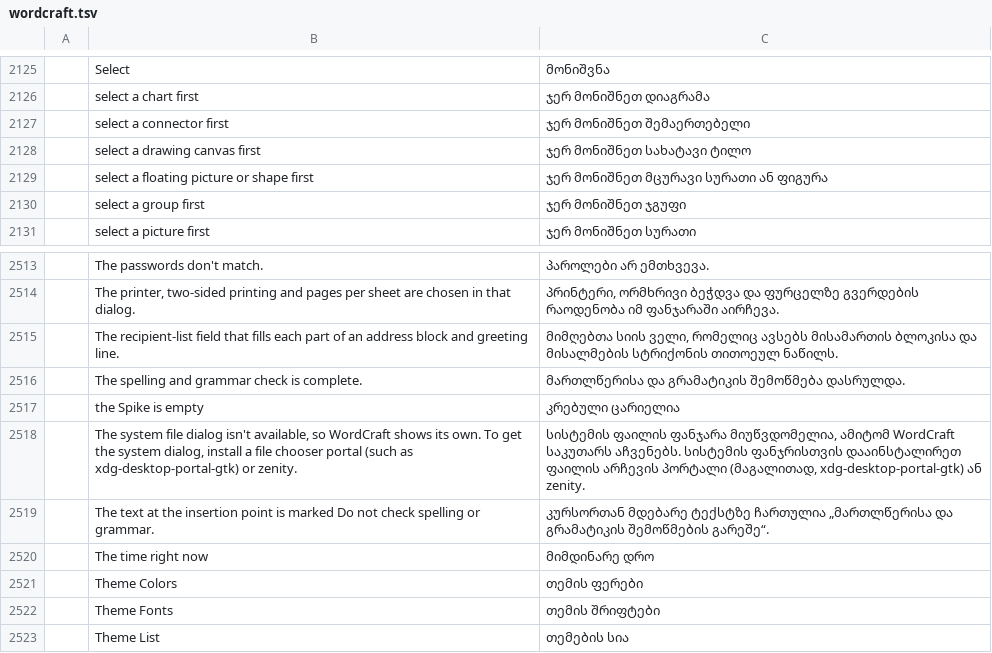
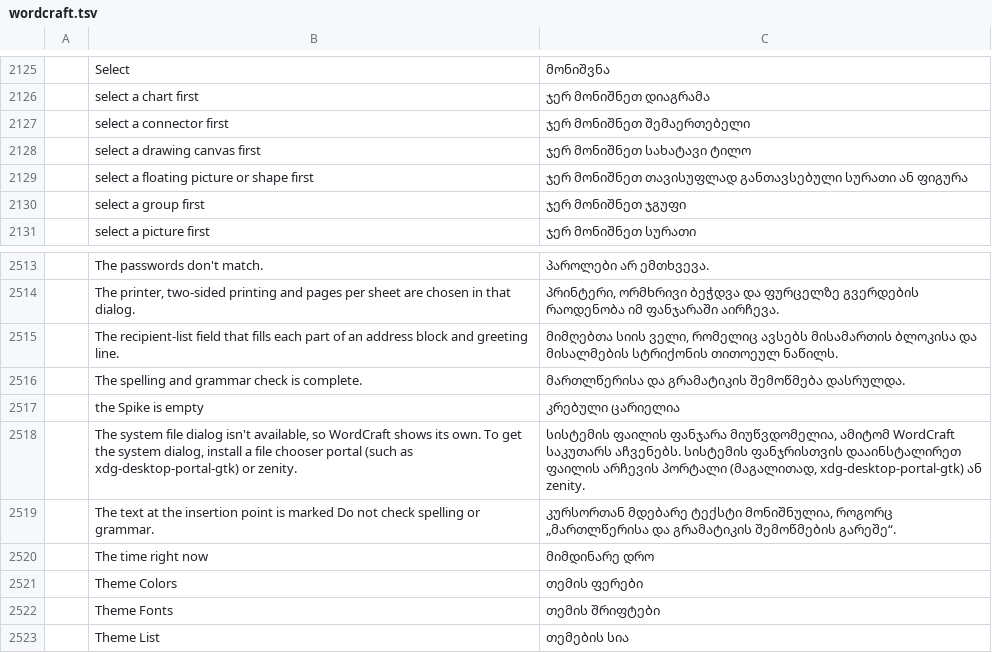
Before and after one commit to 7mz410/craft-i18n, a TSV file: locales/ka/wordcraft.tsv, drawn as a sheet; only a part is shown, gaps mark what is left out; the diff names each change by its address in the sheet, - before the commit and + after, or states it on an @@ line.

```diff
--- a/locales/ka/wordcraft.tsv
+++ b/locales/ka/wordcraft.tsv
-C2129: ჯერ მონიშნეთ მცურავი სურათი ან ფიგურა
+C2129: ჯერ მონიშნეთ თავისუფლად განთავსებული სურათი ან ფიგურა
-C2519: კურსორთან მდებარე ტექსტზე ჩართულია „მართლწერისა და…
+C2519: კურსორთან მდებარე ტექსტი მონიშნულია, როგორც „მართლწერისა და…
```
